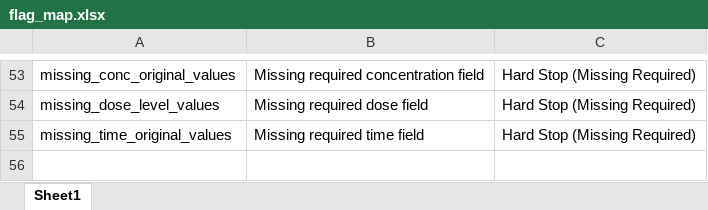
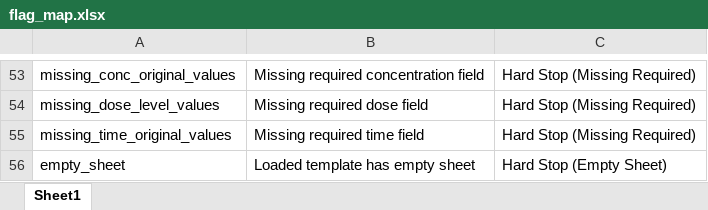
Before and after one commit to USEPA/CvTdbLoad, an Excel workbook: input/dictionaries/flag_map.xlsx, sheet Sheet1, drawn as a sheet; only a part is shown, gaps mark what is left out; values as stored, in another font and other column widths than the file's, no borders; the diff names each change by its address in the sheet, - before the commit and + after, or states it on an @@ line.

Commit message:
Updates to code and dictionaries to fit new PKWG PCB dataset conversions

```diff
--- a/input/dictionaries/flag_map.xlsx (sheet Sheet1)
+++ b/input/dictionaries/flag_map.xlsx (sheet Sheet1)
+row 56: empty_sheet | Loaded template has empty sheet | Hard Stop (Empty Sheet)
```
Also changed, not shown: 10 other files.
